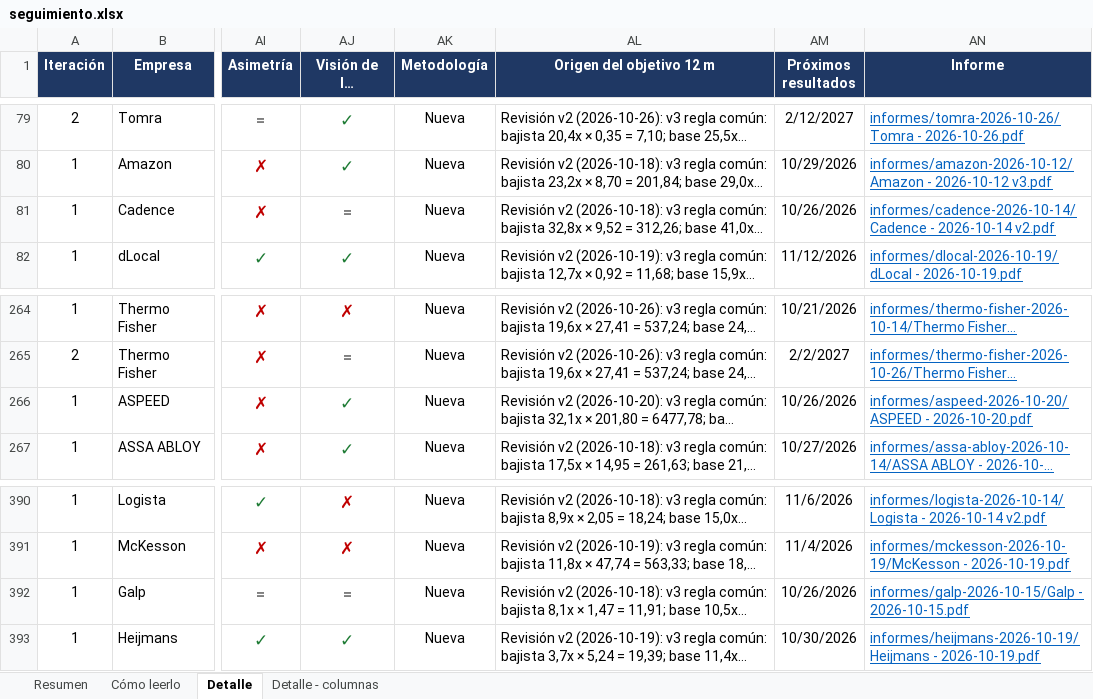
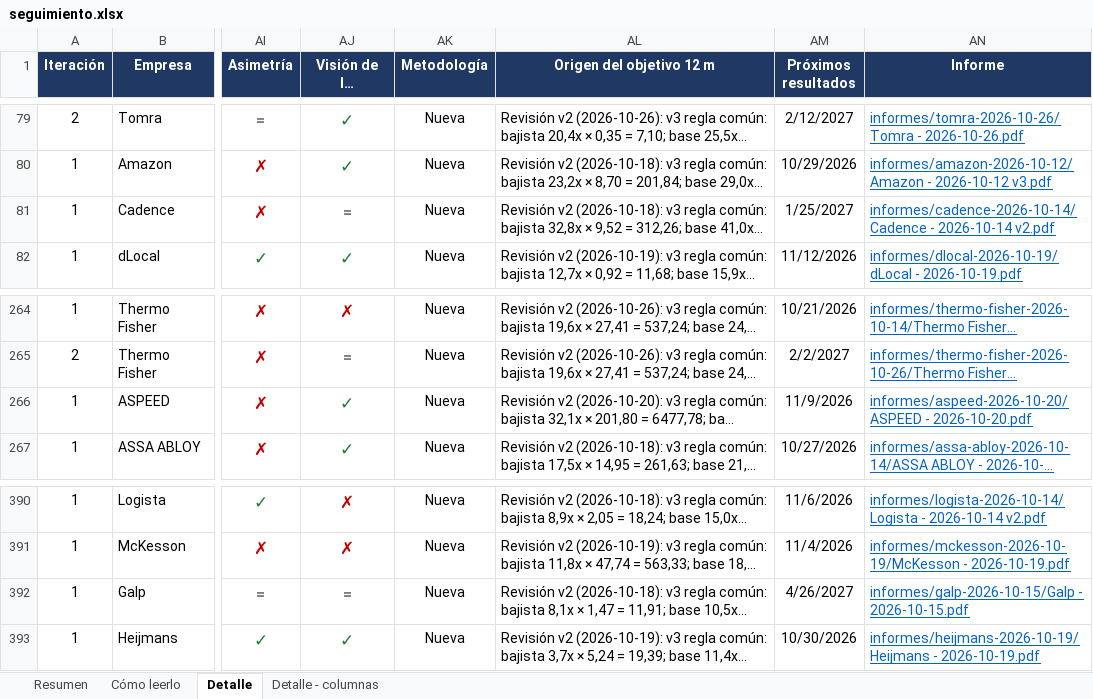
Before and after one commit to HotisS/analisis-inversion, an Excel workbook: seguimiento.xlsx, sheet Detalle, drawn as a sheet; only a part is shown, gaps mark what is left out; long unchanged cells end in …; values as stored, in another font and other column widths than the file's, no borders; the diff names each change by its address in the sheet, - before the commit and + after, or states it on an @@ line.

```diff
--- a/seguimiento.xlsx (sheet Detalle)
+++ b/seguimiento.xlsx (sheet Detalle)
-AM81 (Próximos resultados): 10/26/2026
+AM81 (Próximos resultados): 1/25/2027
-AM266 (Próximos resultados): 10/26/2026
+AM266 (Próximos resultados): 11/9/2026
-AM392 (Próximos resultados): 10/26/2026
+AM392 (Próximos resultados): 4/26/2027
```
Also changed, not shown: sheet Resumen, 18 other files.
